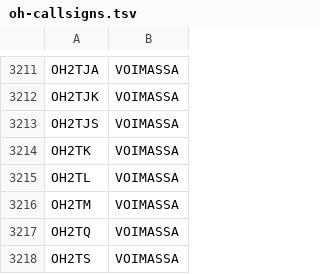
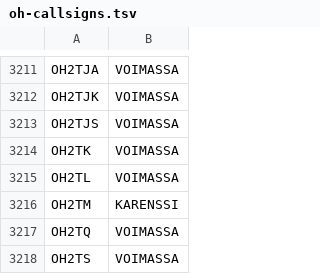
Before and after one commit to OH6AD/koolit, a TSV file: oh-callsigns.tsv, drawn as a sheet; only a part is shown, gaps mark what is left out.

Commit message:
Update call signs

```diff
--- a/oh-callsigns.tsv
+++ b/oh-callsigns.tsv
@@ -3215,3 +3215,3 @@ OH2TK	VOIMASSA
 OH2TL	VOIMASSA	
-OH2TM	VOIMASSA	
+OH2TM	KARENSSI	
 OH2TQ	VOIMASSA	
```
